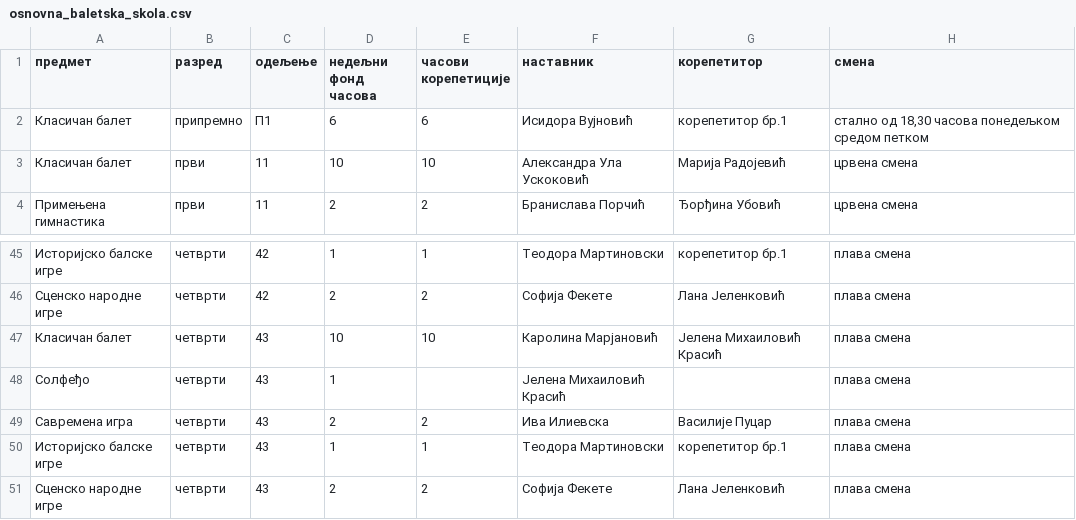
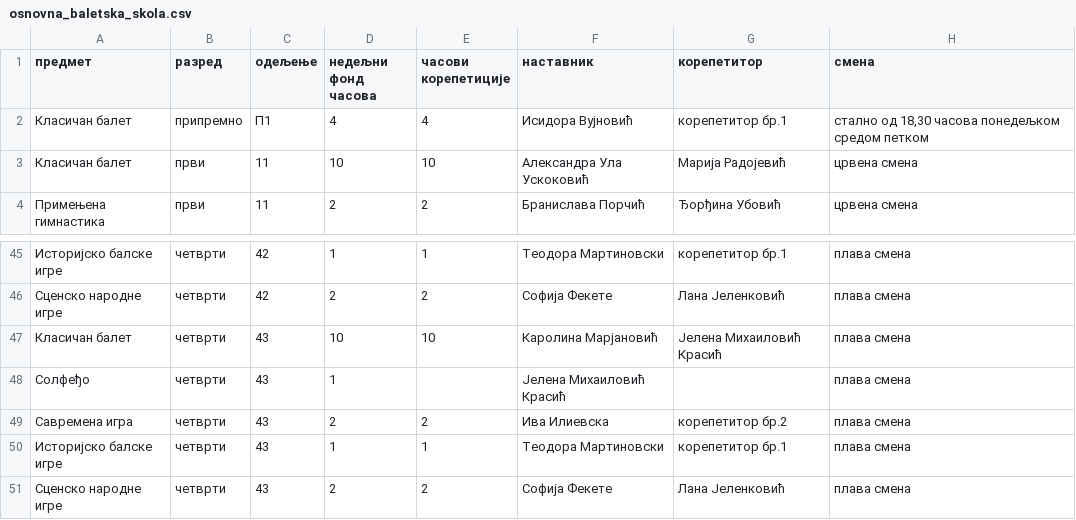
Before and after one commit to natasaikovic/raspored-casova, a CSV file: ulazi/osnovna_baletska_skola.csv, drawn as a sheet; only a part is shown, gaps mark what is left out; the diff covers the shown part only.

```diff
--- a/ulazi/osnovna_baletska_skola.csv
+++ b/ulazi/osnovna_baletska_skola.csv
@@ -1,3 +1,3 @@
 предмет,разред,одељење,недељни фонд часова,часови корепетиције,наставник,корепетитор,смена
-Класичан балет,припремно,П1,6,6,Исидора Вујновић,корепетитор бр.1,"стално од 18,30 часова понедељком средом петком"
+Класичан балет,припремно,П1,4,4,Исидора Вујновић,корепетитор бр.1,"стално од 18,30 часова понедељком средом петком"
 Класичан балет,први,11,10,10,Александра Ула Ускоковић,Марија Радојевић,црвена смена
@@ -48,3 +48,3 @@
 Солфеђо,четврти,43,1,,Јелена Михаиловић Красић,,плава смена
-Савремена игра,четврти,43,2,2,Ива Илиевска,Василије Пуцар,плава смена
+Савремена игра,четврти,43,2,2,Ива Илиевска,корепетитор бр.2,плава смена
 Историјско балске игре,четврти,43,1,1,Теодора Мартиновски,корепетитор бр.1,плава смена
```
Also changed, not shown: 15 edited cells elsewhere in this file.
